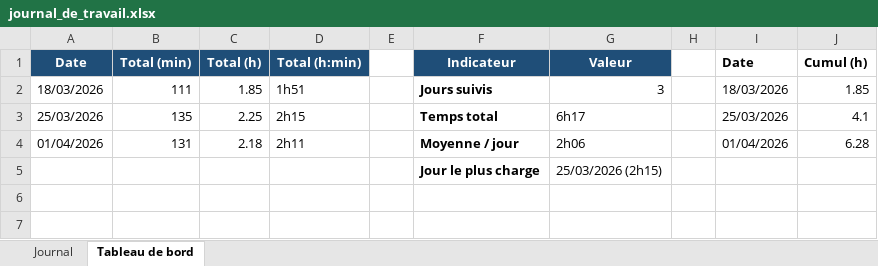
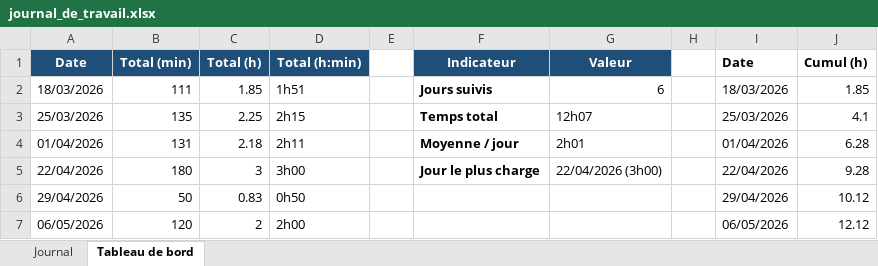
Before and after one commit to BlackAngelTVdev/P_Mobile-DamienRochat, an Excel workbook: Doc/journal_de_travail.xlsx, sheet Tableau de bord, drawn as a sheet; values as stored, in another font and other column widths than the file's, no borders; charts and pictures not drawn; removed rows and columns are numbered as before the commit, all else as after; the diff names each change by its address in the sheet, - before the commit and + after, or states it on an @@ line.

```diff
--- a/Doc/journal_de_travail.xlsx (sheet Tableau de bord)
+++ b/Doc/journal_de_travail.xlsx (sheet Tableau de bord)
-G2 (Valeur): 3
+G2 (Valeur): 6
-G3 (Valeur): 6h17
+G3 (Valeur): 12h07
-G4 (Valeur): 2h06
+G4 (Valeur): 2h01
-row 5:  |  |  |  |  | Jour le plus charge | 25/03/2026 (2h15)
+row 5: 22/04/2026 | 180 | 3 | 3h00 |  | Jour le plus charge | 22/04/2026 (3h00) |  | 22/04/2026 | 9.28
+row 6: 29/04/2026 | 50 | 0.83 | 0h50 |  |  |  |  | 29/04/2026 | 10.12
+row 7: 06/05/2026 | 120 | 2 | 2h00 |  |  |  |  | 06/05/2026 | 12.12
```
Also changed, not shown: sheet Journal, charts or pictures, 1 other file.
